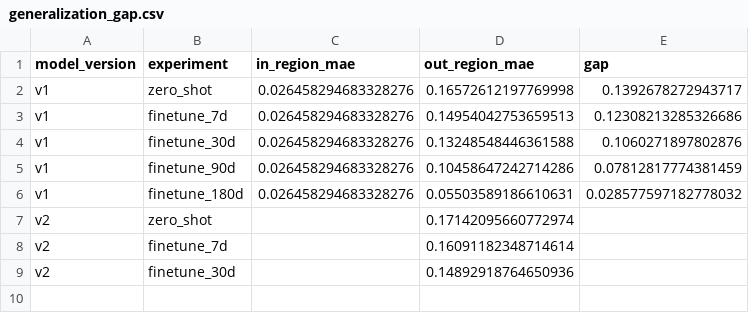
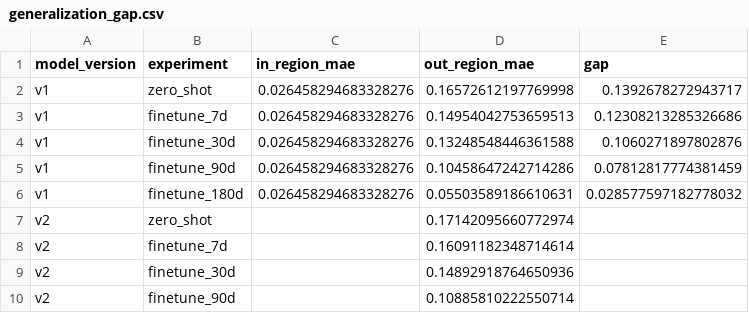
Before and after one commit to Chaim3ra/CS7180_final, a CSV file: results/plots/generalization_gap.csv, drawn as a sheet.

```diff
--- a/results/plots/generalization_gap.csv
+++ b/results/plots/generalization_gap.csv
@@ -9 +9,2 @@ v2,finetune_7d,,0.16091182348714614,
 v2,finetune_30d,,0.14892918764650936,
+v2,finetune_90d,,0.10885810222550714,
```
Also changed, not shown: results/plots/data_efficiency_curve.csv, results/plots/skill_score_curve.csv, 3 other files.
